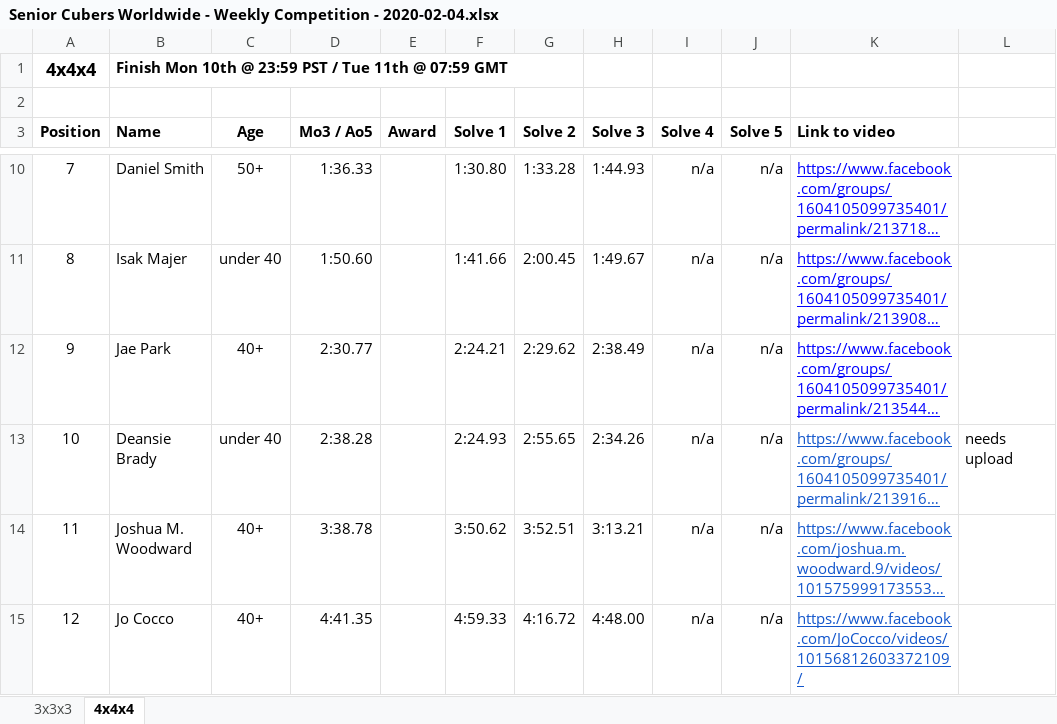
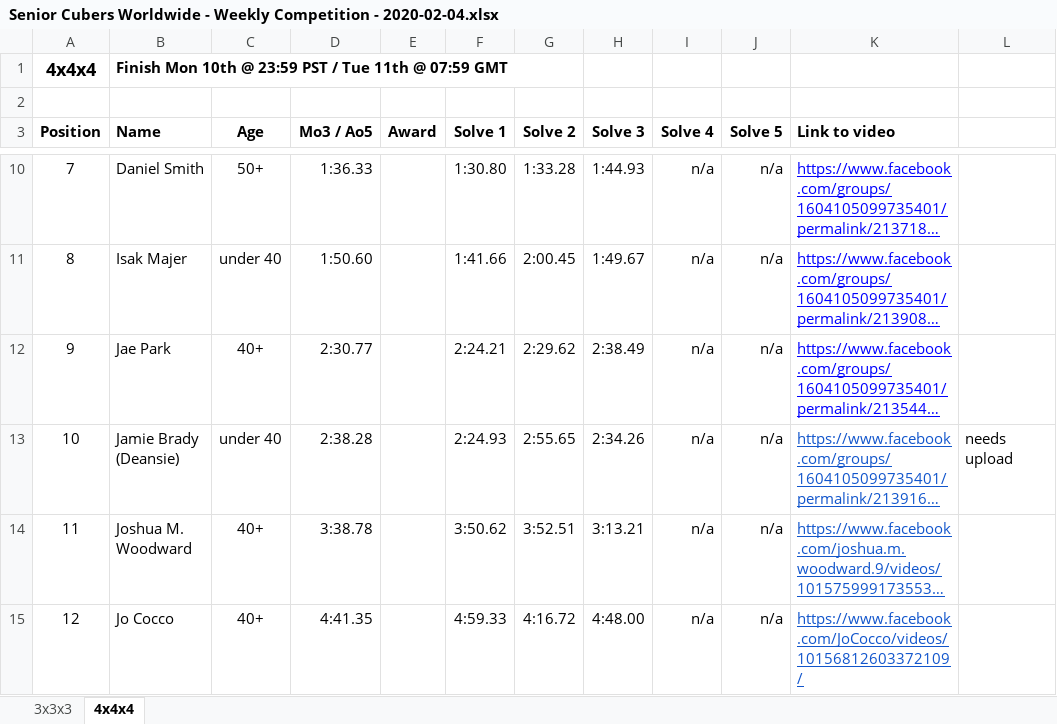
Before and after one commit to Logiqx/scw-comp, an Excel workbook: data/2020-02-04/Senior Cubers Worldwide - Weekly Competition - 2020-02-04.xlsx, sheet 4x4x4, drawn as a sheet; only a part is shown, gaps mark what is left out; long unchanged cells end in …; values as stored, in another font and other column widths than the file's, no borders; the diff names each change by its address in the sheet, - before the commit and + after, or states it on an @@ line.

Commit message:
Rename Deansie to Jamie Brady (Deansie)

```diff
--- a/data/2020-02-04/Senior Cubers Worldwide - Weekly Competition - 2020-02-04.xlsx (sheet 4x4x4)
+++ b/data/2020-02-04/Senior Cubers Worldwide - Weekly Competition - 2020-02-04.xlsx (sheet 4x4x4)
-B13 (Name): Deansie Brady
+B13 (Name): Jamie Brady (Deansie)
```
Also changed, not shown: sheet 3x3x3, data/2020-01-28/Senior Cubers Worldwide - Weekly Competition - 2020-01-28.xlsx, data/2020-02-11/Senior Cubers Worldwide - Weekly Competition - 2020-02-11.xlsx, 21 other files.
